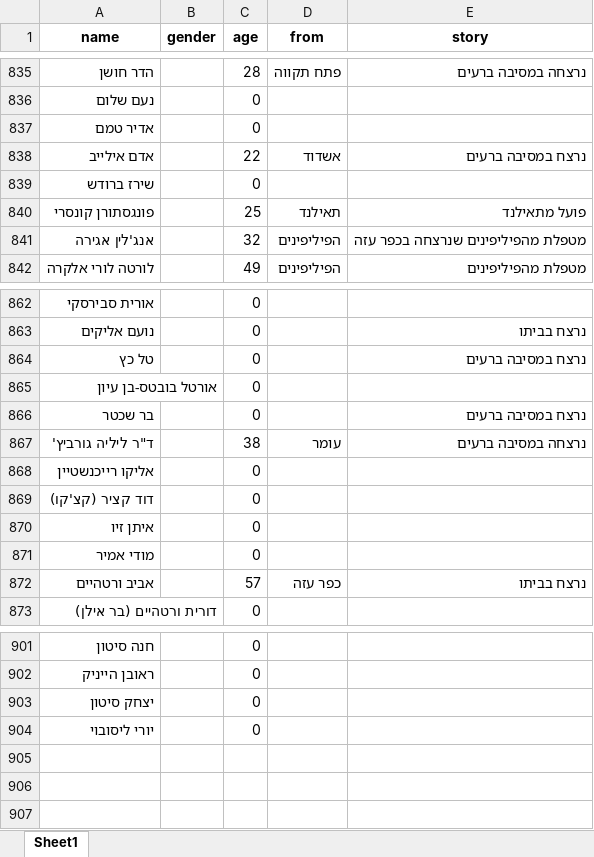
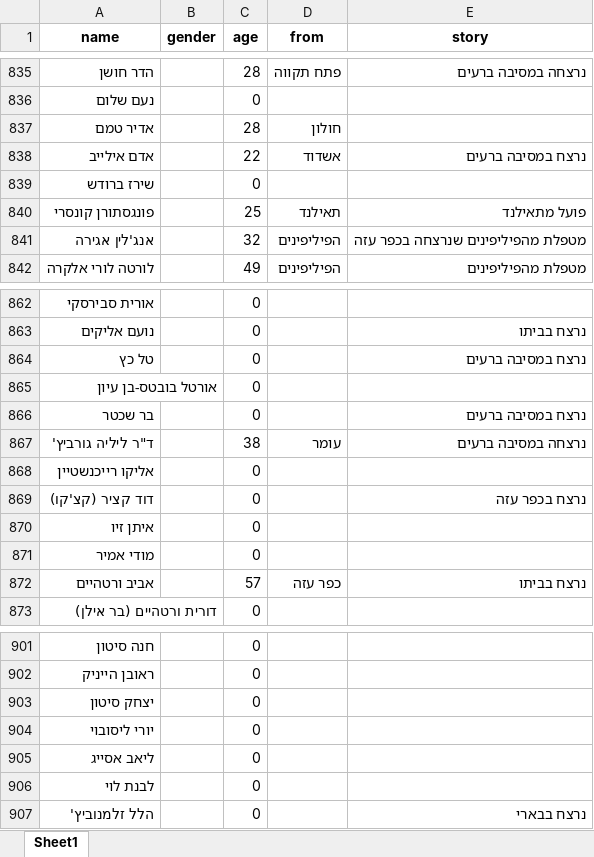
Before and after one commit to yuval-harpaz/alarms, an Excel workbook: data/deaths.xlsx, sheet Sheet1, drawn as a sheet; only a part is shown, gaps mark what is left out; values as stored, in another font and other column widths than the file's, no borders; the diff names each change by its address in the sheet, - before the commit and + after, or states it on an @@ line.

```diff
--- a/data/deaths.xlsx (sheet Sheet1)
+++ b/data/deaths.xlsx (sheet Sheet1)
-C837 (age): 0
+C837 (age): 28
-D837 (from): (empty)
+D837 (from): חולון
-E869 (story): (empty)
+E869 (story): נרצח בכפר עזה
+row 905: ליאב אסייג |  | 0
+row 906: לבנת לוי |  | 0
+row 907: הלל זלמנוביץ' |  | 0 |  | נרצח בבארי
```
Also changed, not shown: 6 other files.
